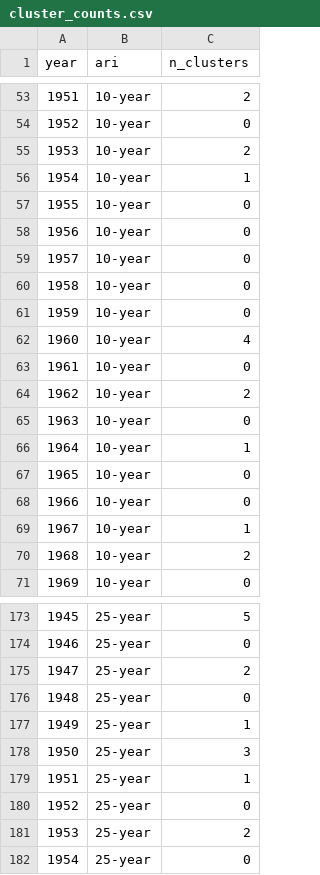
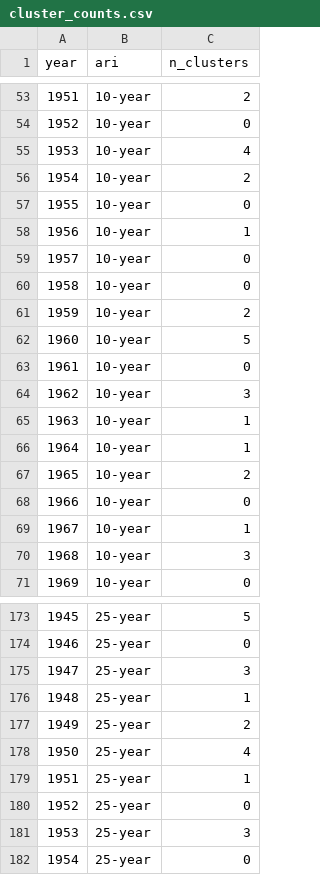
Before and after one commit to tbep-tech/tbcmp-rainfall-trends, a CSV file: tbcmp_rainfall_output/cluster_counts.csv, drawn as a sheet; only a part is shown, gaps mark what is left out; the diff covers the shown part only.

```diff
--- a/tbcmp_rainfall_output/cluster_counts.csv
+++ b/tbcmp_rainfall_output/cluster_counts.csv
@@ -54,18 +54,18 @@ year,ari,n_clusters
 1952,10-year,0
-1953,10-year,2
-1954,10-year,1
+1953,10-year,4
+1954,10-year,2
 1955,10-year,0
-1956,10-year,0
+1956,10-year,1
 1957,10-year,0
 1958,10-year,0
-1959,10-year,0
-1960,10-year,4
+1959,10-year,2
+1960,10-year,5
 1961,10-year,0
-1962,10-year,2
-1963,10-year,0
+1962,10-year,3
+1963,10-year,1
 1964,10-year,1
-1965,10-year,0
+1965,10-year,2
 1966,10-year,0
 1967,10-year,1
-1968,10-year,2
+1968,10-year,3
 1969,10-year,0
@@ -174,9 +174,9 @@ year,ari,n_clusters
 1946,25-year,0
-1947,25-year,2
-1948,25-year,0
-1949,25-year,1
-1950,25-year,3
+1947,25-year,3
+1948,25-year,1
+1949,25-year,2
+1950,25-year,4
 1951,25-year,1
 1952,25-year,0
-1953,25-year,2
+1953,25-year,3
 1954,25-year,0
```
Also changed, not shown: 60 edited cells elsewhere in this file, tbcmp_rainfall_output/annual_exceedance_counts.csv, tbcmp_rainfall_output/nb_regression_results.csv, 16 other files.
